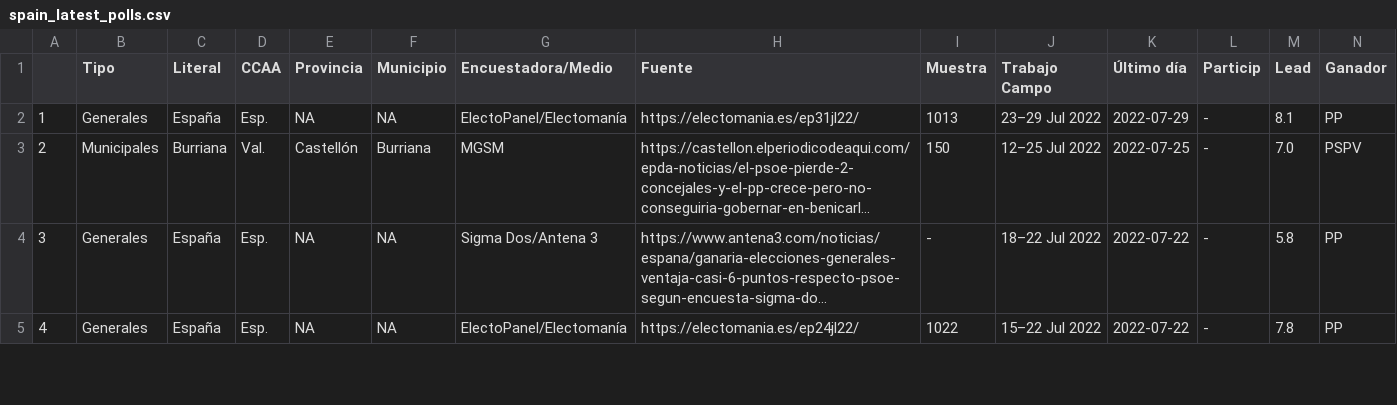
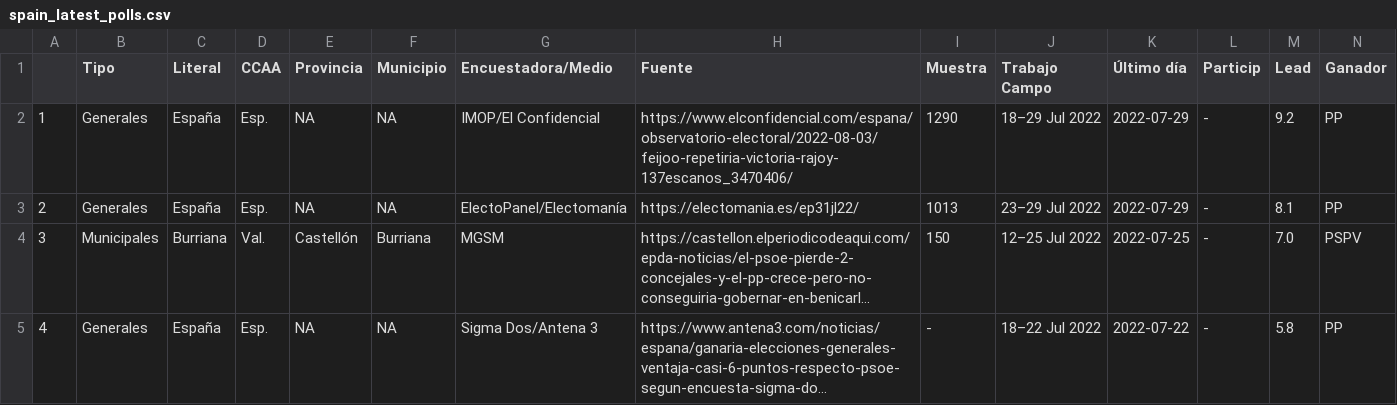
Before and after one commit to endikasatu/encuestas_esp, a CSV file: data/spain_latest_polls.csv, drawn as a sheet; only a part is shown; the shorter side is filled out with more unchanged rows; long unchanged cells end in …; addresses are those after the commit; rows hold the shown columns only; the diff names each change by its address in the sheet, - before the commit and + after, or states it on an @@ line.

```diff
--- a/data/spain_latest_polls.csv
+++ b/data/spain_latest_polls.csv
+row 2: 1 | Generales | España | Esp. | NA | NA | IMOP/El Confidencial | https://www.elconfidencial.com/espana/observatorio-electoral/2022-08-03/feijoo-repetiria-victoria-rajoy-137escanos_3470406/ | 1290 | 18–29 Jul 2022 | 2022-07-29 | - | 9.2 | PP
@@ column A renumbered from row 3 down @@
```
Also changed, not shown: data/eg_resume_5_latest_polls.csv, 3 other files.
